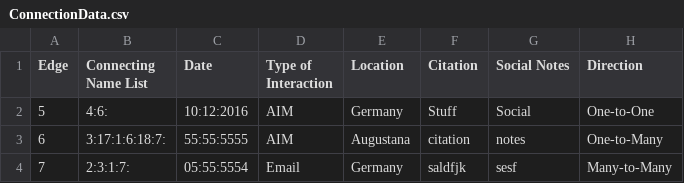
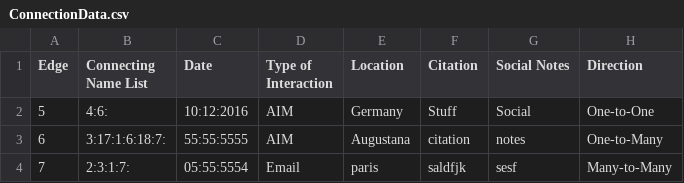
Before and after one commit to AugustanaCSC285Fall16/FlickerRepo, a CSV file: FlickerProject/DataFiles/ConnectionData.csv, drawn as a sheet.

```diff
--- a/FlickerProject/DataFiles/ConnectionData.csv
+++ b/FlickerProject/DataFiles/ConnectionData.csv
@@ -3,2 +3,2 @@
 "6","3:17:1:6:18:7:","55:55:5555","AIM","Augustana","citation","notes","One-to-Many"
-"7","2:3:1:7:","05:55:5554","Email","Germany","saldfjk","sesf","Many-to-Many"
+"7","2:3:1:7:","05:55:5554","Email","paris","saldfjk","sesf","Many-to-Many"
```
Also changed, not shown: FlickerProject/DataFiles/PersonData.csv, 5 other files.
